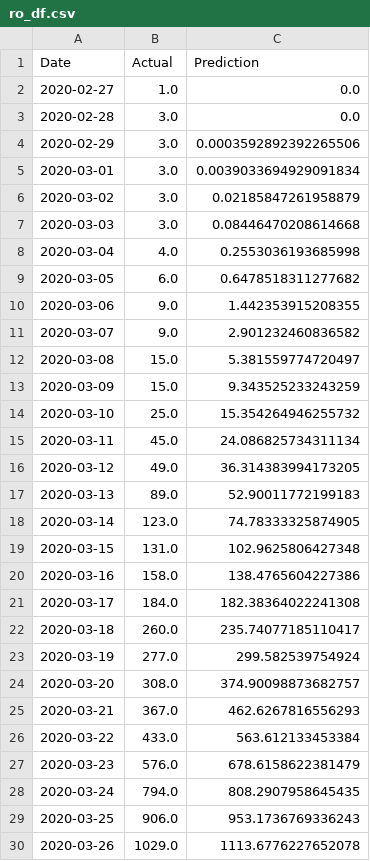
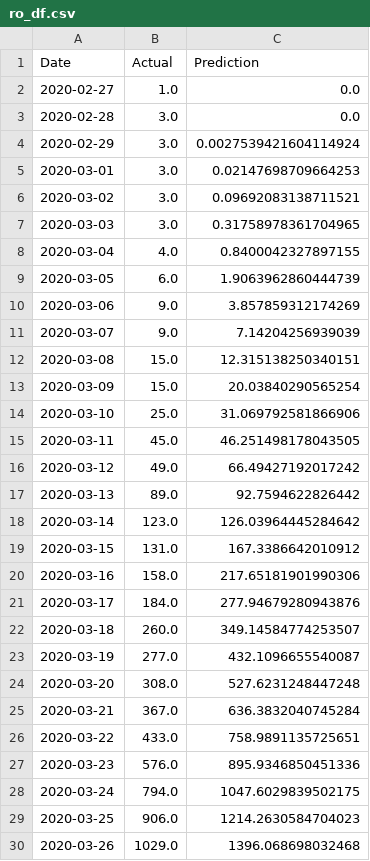
Before and after one commit to bosulliv/covid, a CSV file: data/processed/ro_df.csv, drawn as a sheet; only a part is shown; the diff covers the shown part only.

```diff
--- a/data/processed/ro_df.csv
+++ b/data/processed/ro_df.csv
@@ -3,28 +3,28 @@ Date,Actual,Prediction
 2020-02-28,3.0,0.0
-2020-02-29,3.0,0.0003592892392265506
-2020-03-01,3.0,0.0039033694929091834
-2020-03-02,3.0,0.02185847261958879
-2020-03-03,3.0,0.08446470208614668
-2020-03-04,4.0,0.2553036193685998
-2020-03-05,6.0,0.6478518311277682
-2020-03-06,9.0,1.442353915208355
-2020-03-07,9.0,2.901232460836582
-2020-03-08,15.0,5.381559774720497
-2020-03-09,15.0,9.343525233243259
-2020-03-10,25.0,15.354264946255732
-2020-03-11,45.0,24.086825734311134
-2020-03-12,49.0,36.314383994173205
-2020-03-13,89.0,52.90011772199183
-2020-03-14,123.0,74.78333325874905
-2020-03-15,131.0,102.9625806427348
-2020-03-16,158.0,138.4765604227386
-2020-03-17,184.0,182.38364022241308
-2020-03-18,260.0,235.74077185110417
-2020-03-19,277.0,299.582539754924
-2020-03-20,308.0,374.90098873682757
-2020-03-21,367.0,462.6267816556293
-2020-03-22,433.0,563.612133453384
-2020-03-23,576.0,678.6158622381479
-2020-03-24,794.0,808.2907958645435
-2020-03-25,906.0,953.1736769336243
-2020-03-26,1029.0,1113.6776227652078
+2020-02-29,3.0,0.0027539421604114924
+2020-03-01,3.0,0.02147698709664253
+2020-03-02,3.0,0.09692083138711521
+2020-03-03,3.0,0.31758978361704965
+2020-03-04,4.0,0.8400042327897155
+2020-03-05,6.0,1.9063962860444739
+2020-03-06,9.0,3.857859312174269
+2020-03-07,9.0,7.14204256939039
+2020-03-08,15.0,12.315138250340151
+2020-03-09,15.0,20.03840290565254
+2020-03-10,25.0,31.069792581866906
+2020-03-11,45.0,46.251498178043505
+2020-03-12,49.0,66.49427192017242
+2020-03-13,89.0,92.7594622826442
+2020-03-14,123.0,126.03964445284642
+2020-03-15,131.0,167.3386642010912
+2020-03-16,158.0,217.65181901990306
+2020-03-17,184.0,277.94679280943876
+2020-03-18,260.0,349.14584774253507
+2020-03-19,277.0,432.1096655540087
+2020-03-20,308.0,527.6231248447248
+2020-03-21,367.0,636.3832040745284
+2020-03-22,433.0,758.9891135725651
+2020-03-23,576.0,895.9346850451336
+2020-03-24,794.0,1047.6029839502175
+2020-03-25,906.0,1214.2630584704023
+2020-03-26,1029.0,1396.068698032468
```
Also changed, not shown: 2 added rows and 89 edited cells elsewhere in this file, data/processed/de_df.csv, data/processed/dk_df.csv, 28 other files.
